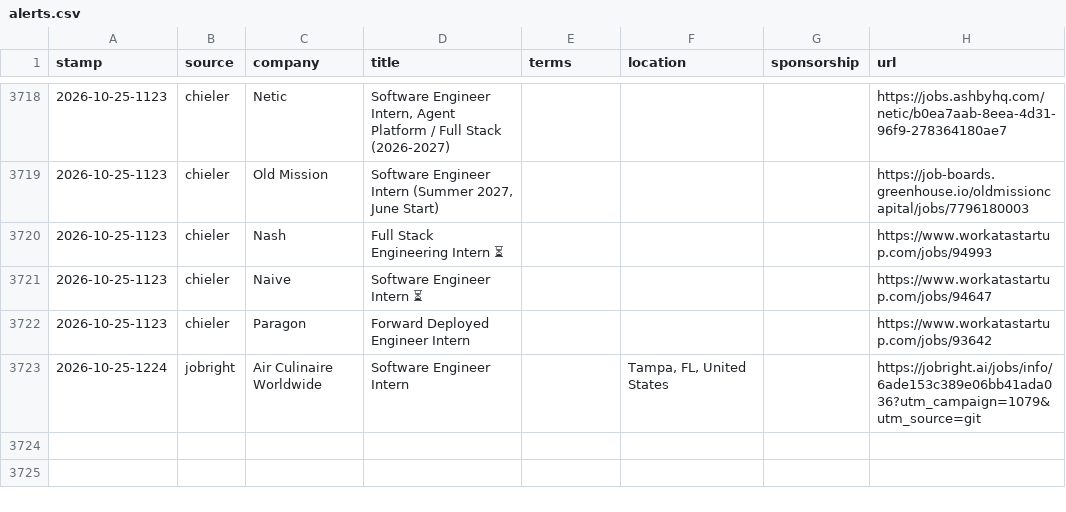
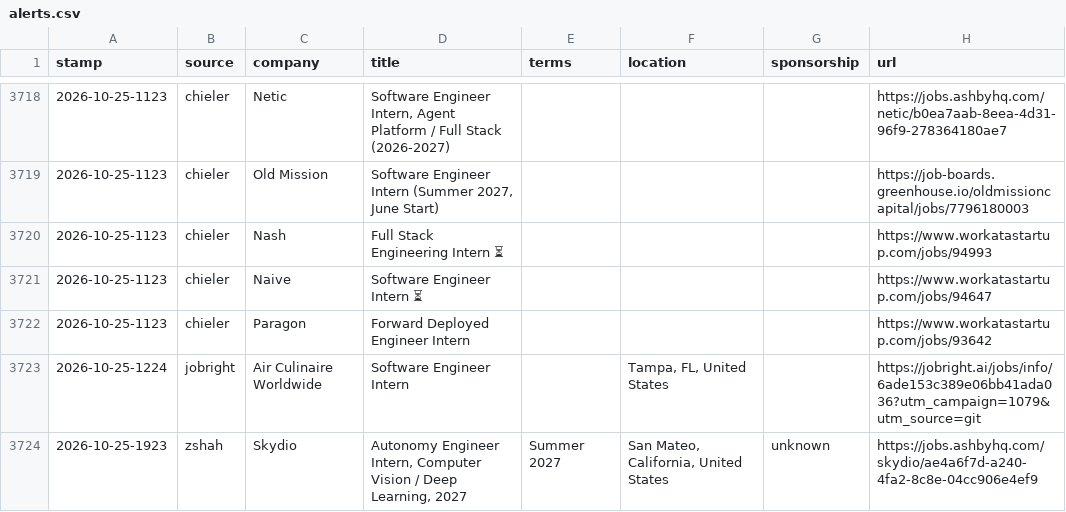
Before and after one commit to JacquesAttinger/job-watcher, a CSV file: alerts.csv, drawn as a sheet; only a part is shown, gaps mark what is left out.

```diff
--- a/alerts.csv
+++ b/alerts.csv
@@ -3723 +3723,2 @@ stamp,source,company,title,terms,location,sponsorship,url
 2026-10-25-1224,jobright,Air Culinaire Worldwide,Software Engineer Intern,,"Tampa, FL, United States",,https://jobright.ai/jobs/info/6ade153c389e06bb41ada036?utm_campaign=1079&utm_source=git
+2026-10-25-1923,zshah,Skydio,"Autonomy Engineer Intern, Computer Vision / Deep Learning, 2027",Summer 2027,"San Mateo, California, United States",unknown,https://jobs.ashbyhq.com/skydio/ae4a6f7d-a240-4fa2-8c8e-04cc906e4ef9
```
Also changed, not shown: 2 other files.
